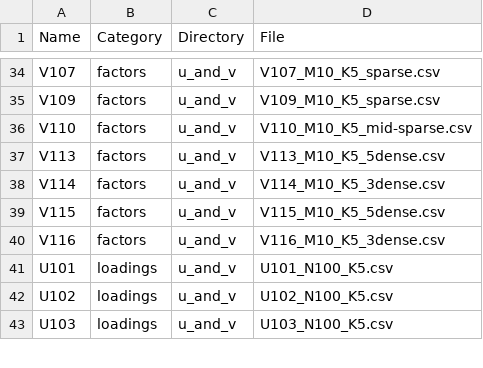
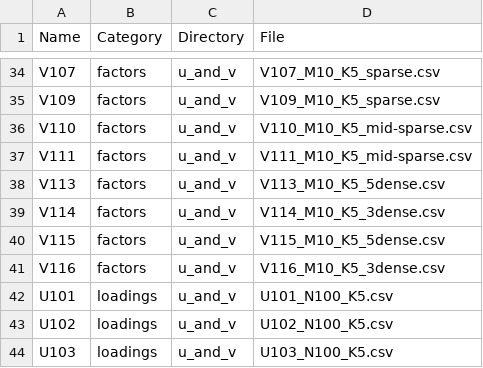
Before and after one commit to aomdahl/gleanr_workflow, a CSV file: manuscript_analyses/simulations/2_factor_based/setting_files/path_reference.csv, drawn as a sheet; only a part is shown, gaps mark what is left out.

```diff
--- a/manuscript_analyses/simulations/2_factor_based/setting_files/path_reference.csv
+++ b/manuscript_analyses/simulations/2_factor_based/setting_files/path_reference.csv
@@ -36,2 +36,3 @@ V109,factors,u_and_v,V109_M10_K5_sparse.csv
 V110,factors,u_and_v,V110_M10_K5_mid-sparse.csv
+V111,factors,u_and_v,V111_M10_K5_mid-sparse.csv
 V113,factors,u_and_v,V113_M10_K5_5dense.csv
```
Also changed, not shown: manuscript_analyses/simulations/2_factor_based/setting_files/final_sim_no_overlap.csv, 3 other files.
